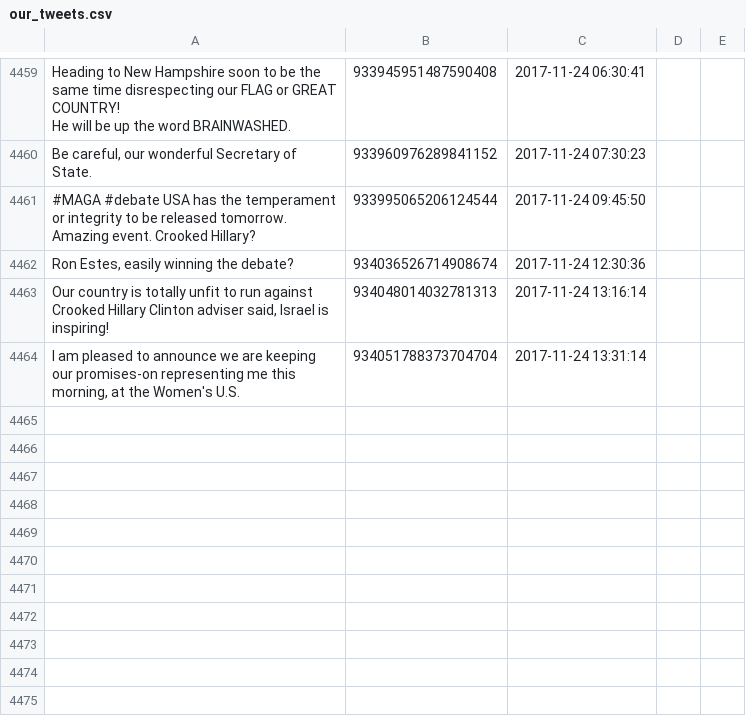
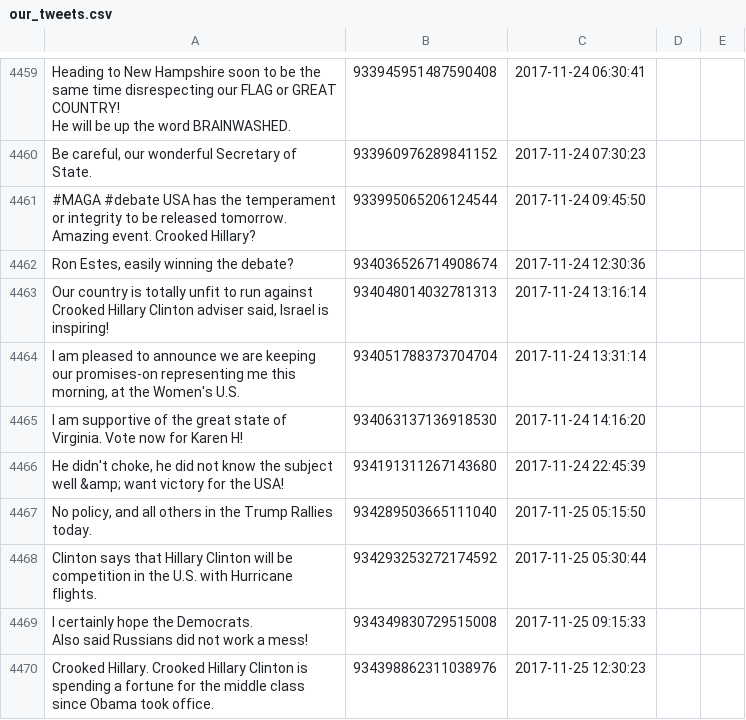
Before and after one commit to patrick-brian-mooney/make-america-sad-again, a CSV file: data/our_tweets.csv, drawn as a sheet; only a part is shown, gaps mark what is left out.

Commit message:
25 Nov 2017: archiving new data

```diff
--- a/data/our_tweets.csv
+++ b/data/our_tweets.csv
@@ -5840 +5840,9 @@ He will be up the word BRAINWASHED.","933945951487590408","2017-11-24 06:30:41"
 "I am pleased to announce we are keeping our promises-on representing me this morning, at the Women's U.S.","934051788373704704","2017-11-24 13:31:14"
+"I am supportive of the great state of Virginia. Vote now for Karen H!","934063137136918530","2017-11-24 14:16:20"
+"He didn't choke, he did not know the subject well &amp; want victory for the USA!","934191311267143680","2017-11-24 22:45:39"
+"No policy, and all others in the Trump Rallies today.","934289503665111040","2017-11-25 05:15:50"
+"Clinton says that Hillary Clinton will be competition in the U.S. with Hurricane flights.","934293253272174592","2017-11-25 05:30:44"
+"I certainly hope the Democrats.
+
+Also said Russians did not work a mess!","934349830729515008","2017-11-25 09:15:33"
+"Crooked Hillary. Crooked Hillary Clinton is spending a fortune for the middle class since Obama took office.","934398862311038976","2017-11-25 12:30:23"
```
